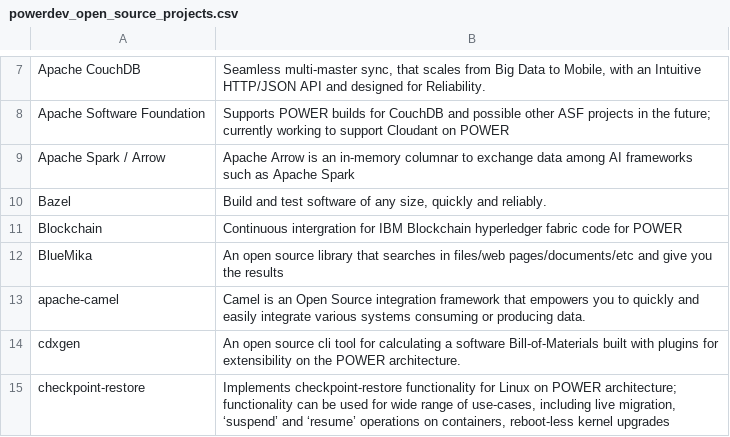
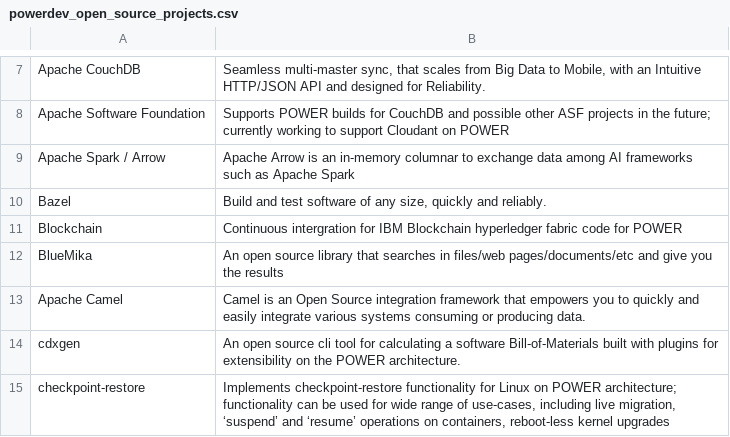
Before and after one commit to osuosl/osuosl-pelican, a CSV file: content/services/csv/powerdev_open_source_projects.csv, drawn as a sheet; only a part is shown, gaps mark what is left out.

Commit message:
Change dash to space

```diff
--- a/content/services/csv/powerdev_open_source_projects.csv
+++ b/content/services/csv/powerdev_open_source_projects.csv
@@ -12,3 +12,3 @@
 "BlueMika","An open source library that searches in files/web pages/documents/etc and give you the results"
-"apache-camel","Camel is an Open Source integration framework that empowers you to quickly and easily integrate various systems consuming or producing data."
+"Apache Camel","Camel is an Open Source integration framework that empowers you to quickly and easily integrate various systems consuming or producing data."
 "cdxgen","An open source cli tool for calculating a software Bill-of-Materials built with plugins for extensibility on the POWER architecture."
```
